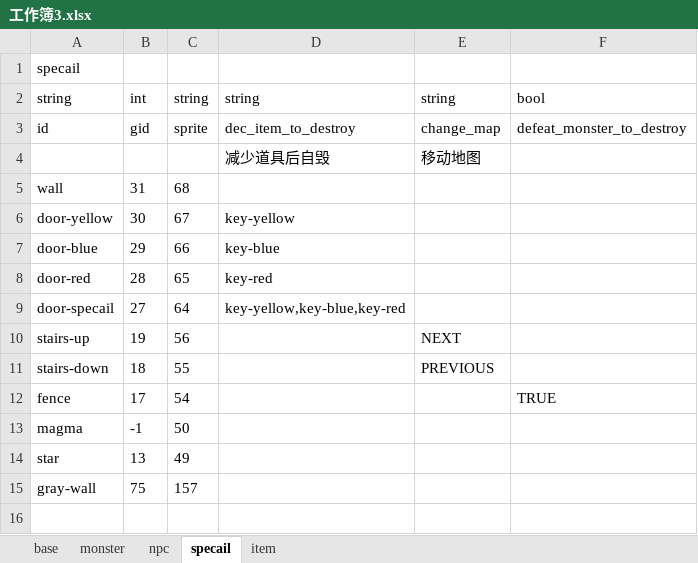
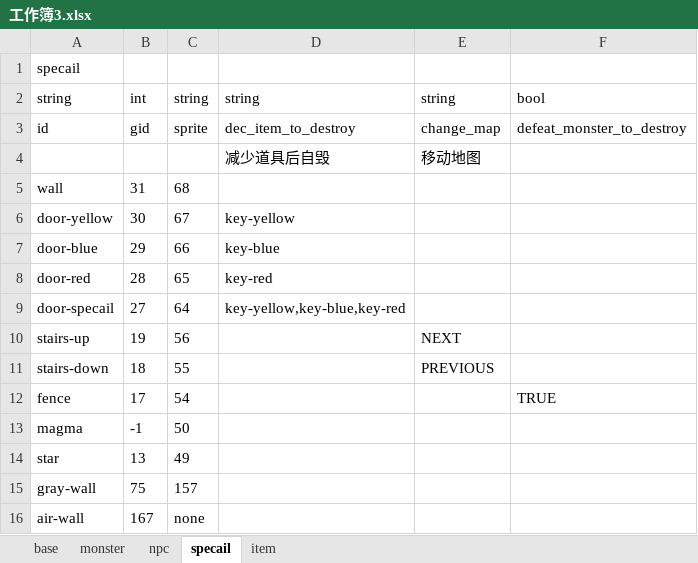
Before and after one commit to Peng-Zhiyuan/magic-tower, an Excel workbook: excel/工作簿3.xlsx, sheet specail, drawn as a sheet; values as stored, in another font and other column widths than the file's, no borders; the diff names each change by its address in the sheet, - before the commit and + after, or states it on an @@ line.

```diff
--- a/excel/工作簿3.xlsx (sheet specail)
+++ b/excel/工作簿3.xlsx (sheet specail)
+row 16: air-wall | 167 | none
```
Also changed, not shown: 17 other files.
